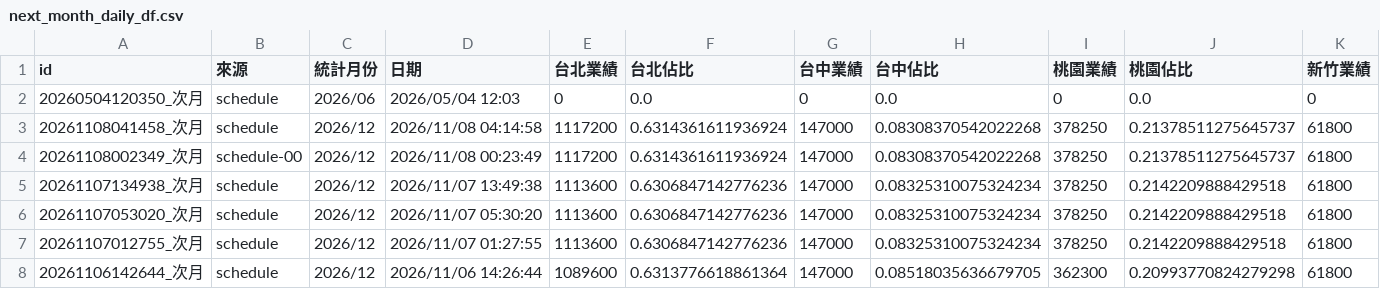
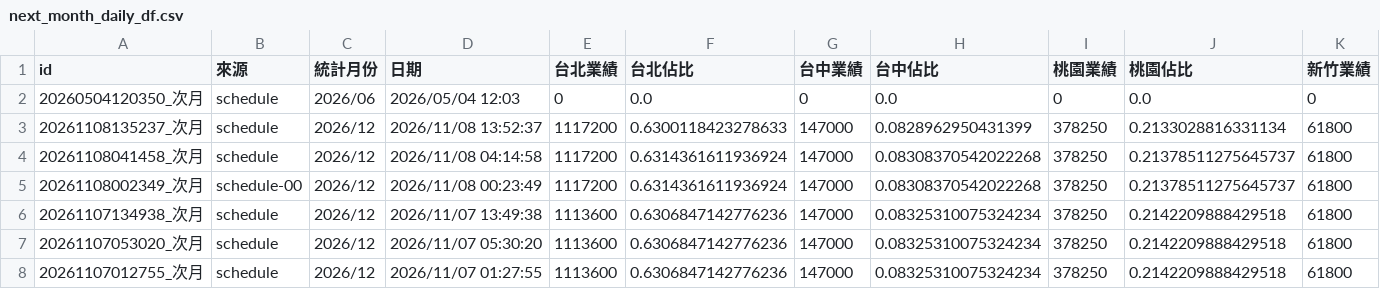
Before and after one commit to jenny-smart/OP-system, a CSV file: dashboard_data/latest/next_month_daily_df.csv, drawn as a sheet; only a part is shown; the shorter side is filled out with more unchanged rows; rows hold the shown columns only; the diff names each change by its address in the sheet, - before the commit and + after, or states it on an @@ line.

```diff
--- a/dashboard_data/latest/next_month_daily_df.csv
+++ b/dashboard_data/latest/next_month_daily_df.csv
+row 3: 20261108135237_次月 | schedule | 2026/12 | 2026/11/08 13:52:37 | 1117200 | 0.6300118423278633 | 147000 | 0.0828962950431399 | 378250 | 0.2133028816331134 | 61800
```
Also changed, not shown: dashboard_data/latest/daily_df.csv, dashboard_data/latest/df4.csv, 15 other files.
